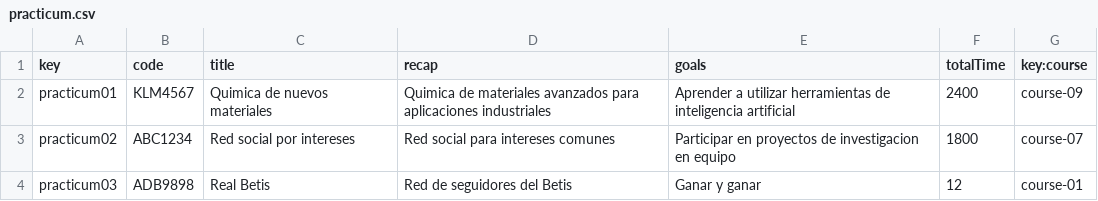
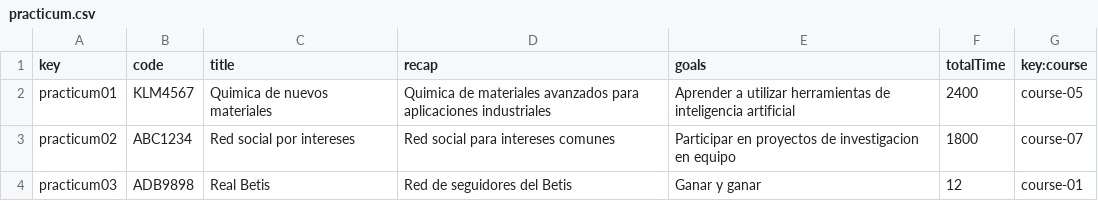
Before and after one commit to adrrf/acme-life-long-learning, a CSV file: src/main/webapp/WEB-INF/resources/sample-data/practicum.csv, drawn as a sheet.

```diff
--- a/src/main/webapp/WEB-INF/resources/sample-data/practicum.csv
+++ b/src/main/webapp/WEB-INF/resources/sample-data/practicum.csv
@@ -1,3 +1,3 @@
 key,code,title,recap,goals,totalTime,key:course
-practicum01,KLM4567,Quimica de nuevos materiales,Quimica de materiales avanzados para aplicaciones industriales,Aprender a utilizar herramientas de inteligencia artificial,2400,course-09
+practicum01,KLM4567,Quimica de nuevos materiales,Quimica de materiales avanzados para aplicaciones industriales,Aprender a utilizar herramientas de inteligencia artificial,2400,course-05
 practicum02,ABC1234,Red social por intereses,Red social para intereses comunes,Participar en proyectos de investigacion en equipo,1800,course-07
```
Also changed, not shown: src/main/webapp/WEB-INF/resources/sample-data/banner.csv, 3 other files.
